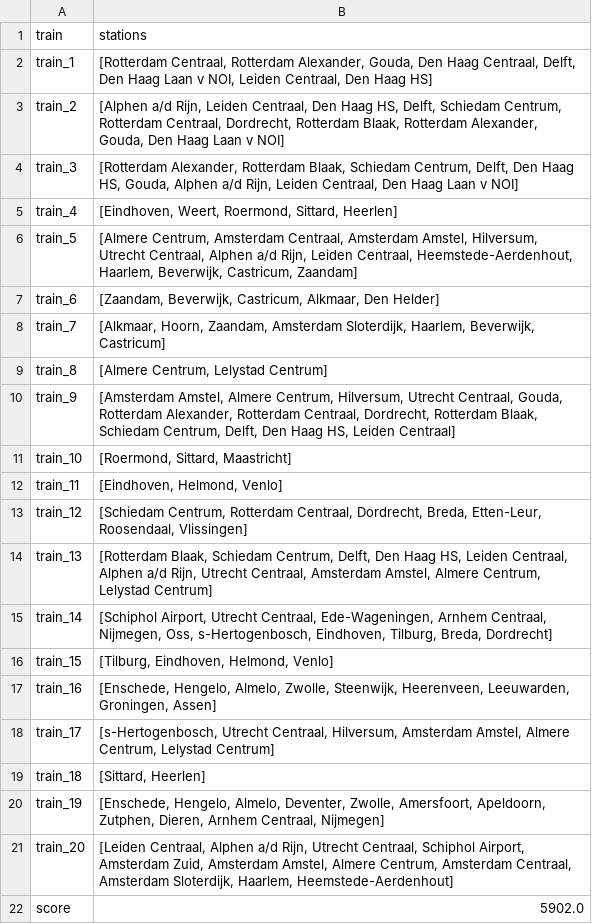
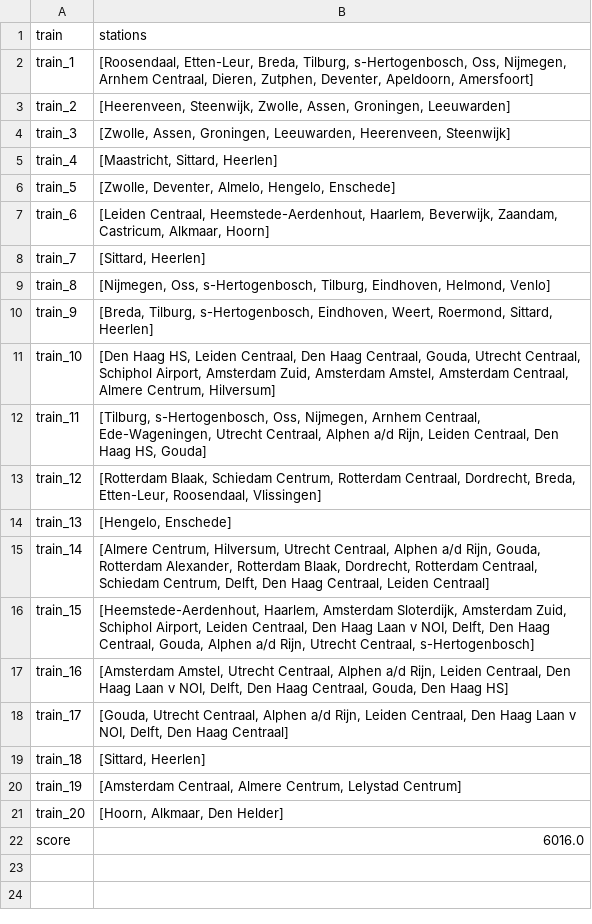
Before and after one commit to amateurprogrammeur/sprinters, a CSV file: code/output/csvs/NL_nayPrims_random_10000_Highest_K.csv, drawn as a sheet.

```diff
--- a/code/output/csvs/NL_nayPrims_random_10000_Highest_K.csv
+++ b/code/output/csvs/NL_nayPrims_random_10000_Highest_K.csv
@@ -1,22 +1,22 @@
 train,stations
-train_1,"[Rotterdam Centraal, Rotterdam Alexander, Gouda, Den Haag Centraal, Delft, Den Haag Laan v NOI, Leiden Centraal, Den Haag HS]"
-train_2,"[Alphen a/d Rijn, Leiden Centraal, Den Haag HS, Delft, Schiedam Centrum, Rotterdam Centraal, Dordrecht, Rotterdam Blaak, Rotterdam Alexander, Gouda, Den Haag Laan v NOI]"
-train_3,"[Rotterdam Alexander, Rotterdam Blaak, Schiedam Centrum, Delft, Den Haag HS, Gouda, Alphen a/d Rijn, Leiden Centraal, Den Haag Laan v NOI]"
-train_4,"[Eindhoven, Weert, Roermond, Sittard, Heerlen]"
-train_5,"[Almere Centrum, Amsterdam Centraal, Amsterdam Amstel, Hilversum, Utrecht Centraal, Alphen a/d Rijn, Leiden Centraal, Heemstede-Aerdenhout, Haarlem, Beverwijk, Castricum, Zaandam]"
-train_6,"[Zaandam, Beverwijk, Castricum, Alkmaar, Den Helder]"
-train_7,"[Alkmaar, Hoorn, Zaandam, Amsterdam Sloterdijk, Haarlem, Beverwijk, Castricum]"
-train_8,"[Almere Centrum, Lelystad Centrum]"
-train_9,"[Amsterdam Amstel, Almere Centrum, Hilversum, Utrecht Centraal, Gouda, Rotterdam Alexander, Rotterdam Centraal, Dordrecht, Rotterdam Blaak, Schiedam Centrum, Delft, Den Haag HS, Leiden Centraal]"
-train_10,"[Roermond, Sittard, Maastricht]"
-train_11,"[Eindhoven, Helmond, Venlo]"
-train_12,"[Schiedam Centrum, Rotterdam Centraal, Dordrecht, Breda, Etten-Leur, Roosendaal, Vlissingen]"
-train_13,"[Rotterdam Blaak, Schiedam Centrum, Delft, Den Haag HS, Leiden Centraal, Alphen a/d Rijn, Utrecht Centraal, Amsterdam Amstel, Almere Centrum, Lelystad Centrum]"
-train_14,"[Schiphol Airport, Utrecht Centraal, Ede-Wageningen, Arnhem Centraal, Nijmegen, Oss, s-Hertogenbosch, Eindhoven, Tilburg, Breda, Dordrecht]"
-train_15,"[Tilburg, Eindhoven, Helmond, Venlo]"
-train_16,"[Enschede, Hengelo, Almelo, Zwolle, Steenwijk, Heerenveen, Leeuwarden, Groningen, Assen]"
-train_17,"[s-Hertogenbosch, Utrecht Centraal, Hilversum, Amsterdam Amstel, Almere Centrum, Lelystad Centrum]"
+train_1,"[Roosendaal, Etten-Leur, Breda, Tilburg, s-Hertogenbosch, Oss, Nijmegen, Arnhem Centraal, Dieren, Zutphen, Deventer, Apeldoorn, Amersfoort]"
+train_2,"[Heerenveen, Steenwijk, Zwolle, Assen, Groningen, Leeuwarden]"
+train_3,"[Zwolle, Assen, Groningen, Leeuwarden, Heerenveen, Steenwijk]"
+train_4,"[Maastricht, Sittard, Heerlen]"
+train_5,"[Zwolle, Deventer, Almelo, Hengelo, Enschede]"
+train_6,"[Leiden Centraal, Heemstede-Aerdenhout, Haarlem, Beverwijk, Zaandam, Castricum, Alkmaar, Hoorn]"
+train_7,"[Sittard, Heerlen]"
+train_8,"[Nijmegen, Oss, s-Hertogenbosch, Tilburg, Eindhoven, Helmond, Venlo]"
+train_9,"[Breda, Tilburg, s-Hertogenbosch, Eindhoven, Weert, Roermond, Sittard, Heerlen]"
+train_10,"[Den Haag HS, Leiden Centraal, Den Haag Centraal, Gouda, Utrecht Centraal, Schiphol Airport, Amsterdam Zuid, Amsterdam Amstel, Amsterdam Centraal, Almere Centrum, Hilversum]"
+train_11,"[Tilburg, s-Hertogenbosch, Oss, Nijmegen, Arnhem Centraal, Ede-Wageningen, Utrecht Centraal, Alphen a/d Rijn, Leiden Centraal, Den Haag HS, Gouda]"
+train_12,"[Rotterdam Blaak, Schiedam Centrum, Rotterdam Centraal, Dordrecht, Breda, Etten-Leur, Roosendaal, Vlissingen]"
+train_13,"[Hengelo, Enschede]"
+train_14,"[Almere Centrum, Hilversum, Utrecht Centraal, Alphen a/d Rijn, Gouda, Rotterdam Alexander, Rotterdam Blaak, Dordrecht, Rotterdam Centraal, Schiedam Centrum, Delft, Den Haag Centraal, Leiden Centraal]"
+train_15,"[Heemstede-Aerdenhout, Haarlem, Amsterdam Sloterdijk, Amsterdam Zuid, Schiphol Airport, Leiden Centraal, Den Haag Laan v NOI, Delft, Den Haag Centraal, Gouda, Alphen a/d Rijn, Utrecht Centraal, s-Hertogenbosch]"
+train_16,"[Amsterdam Amstel, Utrecht Centraal, Alphen a/d Rijn, Leiden Centraal, Den Haag Laan v NOI, Delft, Den Haag Centraal, Gouda, Den Haag HS]"
+train_17,"[Gouda, Utrecht Centraal, Alphen a/d Rijn, Leiden Centraal, Den Haag Laan v NOI, Delft, Den Haag Centraal]"
 train_18,"[Sittard, Heerlen]"
-train_19,"[Enschede, Hengelo, Almelo, Deventer, Zwolle, Amersfoort, Apeldoorn, Zutphen, Dieren, Arnhem Centraal, Nijmegen]"
-train_20,"[Leiden Centraal, Alphen a/d Rijn, Utrecht Centraal, Schiphol Airport, Amsterdam Zuid, Amsterdam Amstel, Almere Centrum, Amsterdam Centraal, Amsterdam Sloterdijk, Haarlem, Heemstede-Aerdenhout]"
-score,5902.0
+train_19,"[Amsterdam Centraal, Almere Centrum, Lelystad Centrum]"
+train_20,"[Hoorn, Alkmaar, Den Helder]"
+score,6016.0
```
Also changed, not shown: 16 other files.
